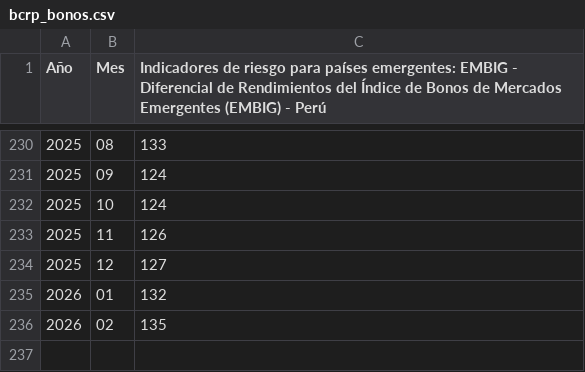
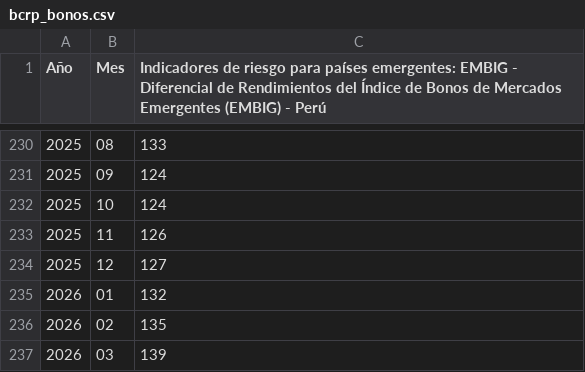
Before and after one commit to DiogoFabricioAG/CO2-Grupo-4, a CSV file: PARCIAL/bcrp_bonos.csv, drawn as a sheet; only a part is shown, gaps mark what is left out; the diff names each change by its address in the sheet, - before the commit and + after, or states it on an @@ line.

```diff
--- a/PARCIAL/bcrp_bonos.csv
+++ b/PARCIAL/bcrp_bonos.csv
+row 237: 2026 | 03 | 139
```
